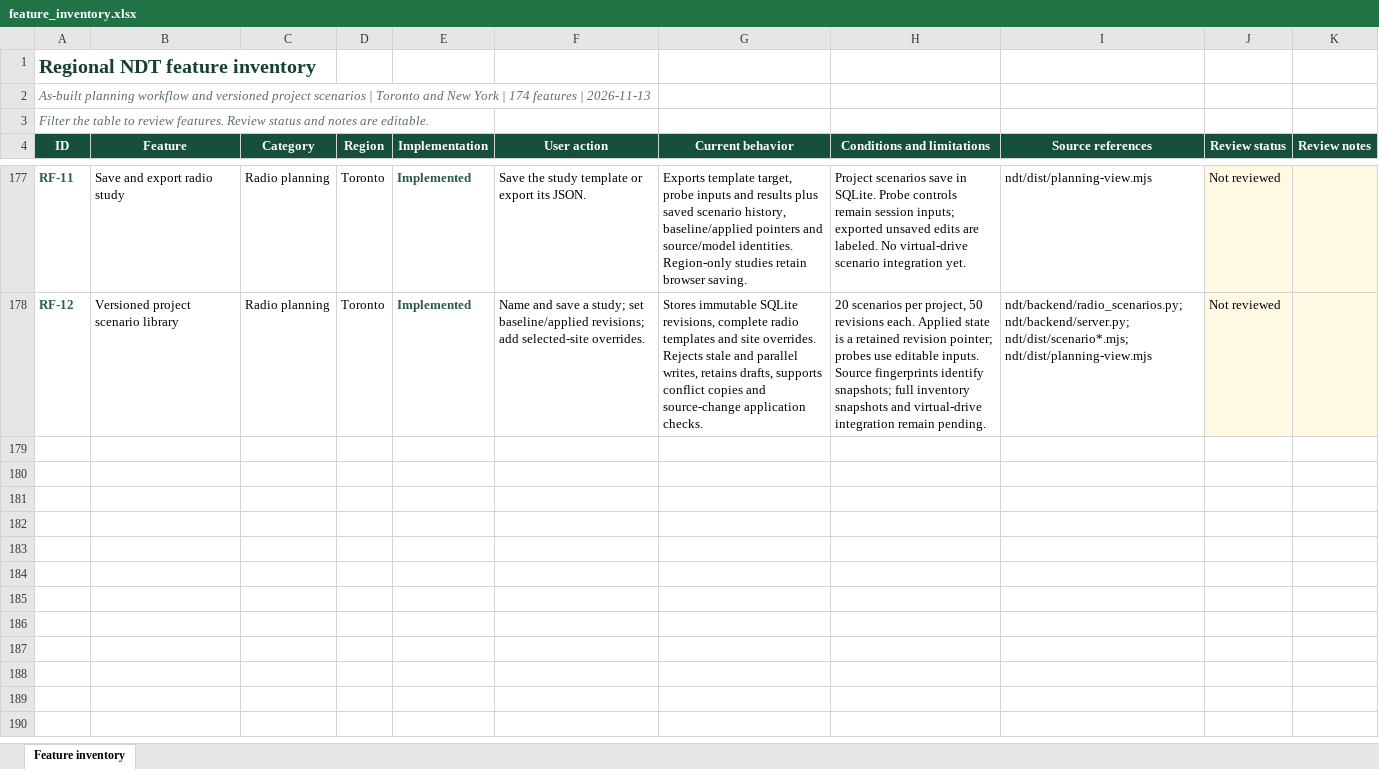
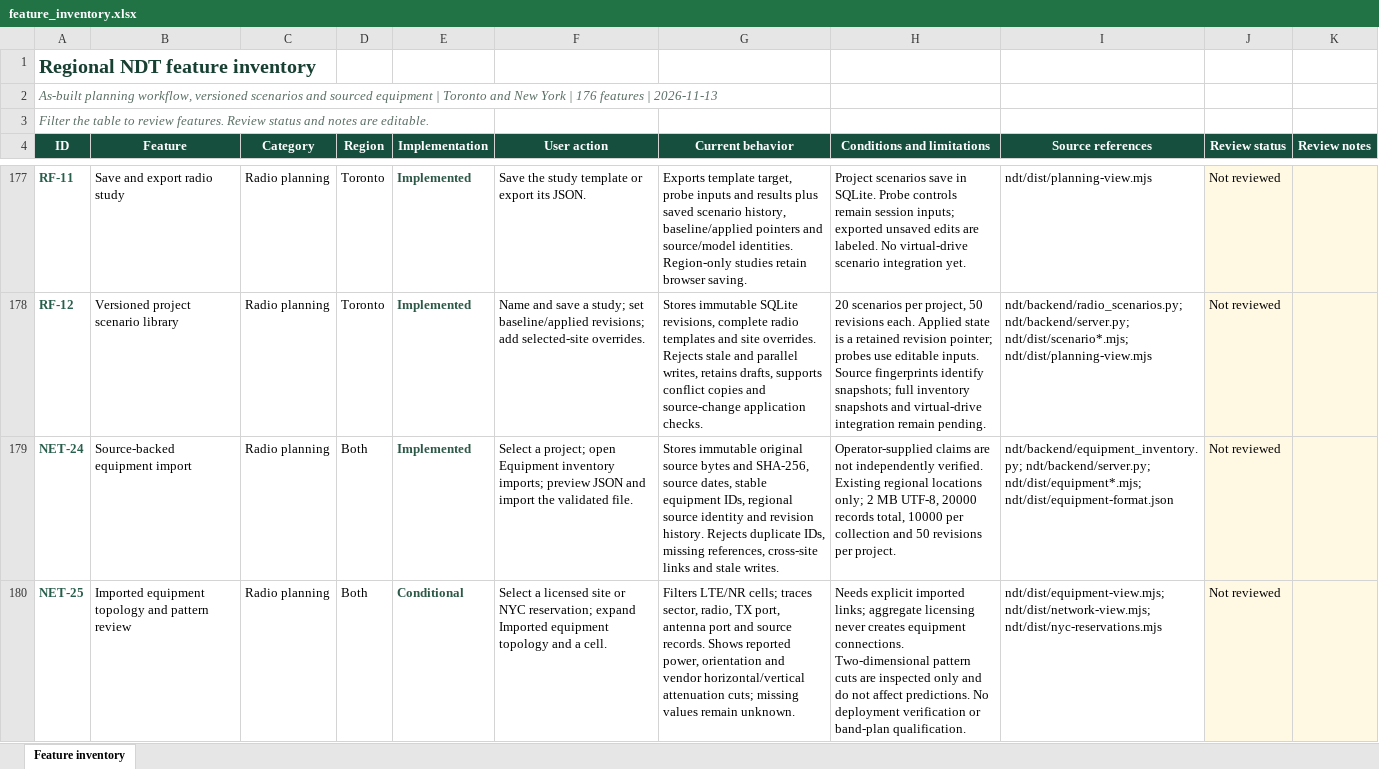
Before and after one commit to jangwonpark74/ndt, an Excel workbook: outputs/ndt-feature-inventory/feature_inventory.xlsx, sheet Feature inventory, drawn as a sheet; only a part is shown, gaps mark what is left out; values as stored, in another font and other column widths than the file's, no borders; table styles not drawn; the diff names each change by its address in the sheet, - before the commit and + after, or states it on an @@ line.

Commit message:
Add source-backed equipment inventory and topology review

```diff
--- a/outputs/ndt-feature-inventory/feature_inventory.xlsx (sheet Feature inventory)
+++ b/outputs/ndt-feature-inventory/feature_inventory.xlsx (sheet Feature inventory)
-A2 (ID): As-built planning workflow and versioned project scenarios | Toronto and New York | 174 features |…
+A2 (ID): As-built planning workflow, versioned scenarios and sourced equipment | Toronto and New York | 176 features |…
+row 179: NET-24 | Source-backed equipment import | Radio planning | Both | Implemented | Select a project; open Equipment inventory imports; preview JSON and import the validated file. | Stores immutable original source bytes and SHA-256, source dates, stable equipment IDs, regional source identity and revision history. Rejects duplicate IDs, missing references, cross-site links and stale writes. | Operator-supplied claims are not independently verified. Existing regional locations only; 2 MB UTF-8, 20000 records total, 10000 per collection and 50 revisions per project. | ndt/backend/equipment_inventory.py; ndt/backend/server.py; ndt/dist/equipment*.mjs; ndt/dist/equipment-format.json | Not reviewed
+row 180: NET-25 | Imported equipment topology and pattern review | Radio planning | Both | Conditional | Select a licensed site or NYC reservation; expand Imported equipment topology and a cell. | Filters LTE/NR cells; traces sector, radio, TX port, antenna port and source records. Shows reported power, orientation and vendor horizontal/vertical attenuation cuts; missing values remain unknown. | Needs explicit imported links; aggregate licensing never creates equipment connections. Two-dimensional pattern cuts are inspected only and do not affect predictions. No deployment verification or band-plan qualification. | ndt/dist/equipment-view.mjs; ndt/dist/network-view.mjs; ndt/dist/nyc-reservations.mjs | Not reviewed
```
Also changed, not shown: 19 other files.
